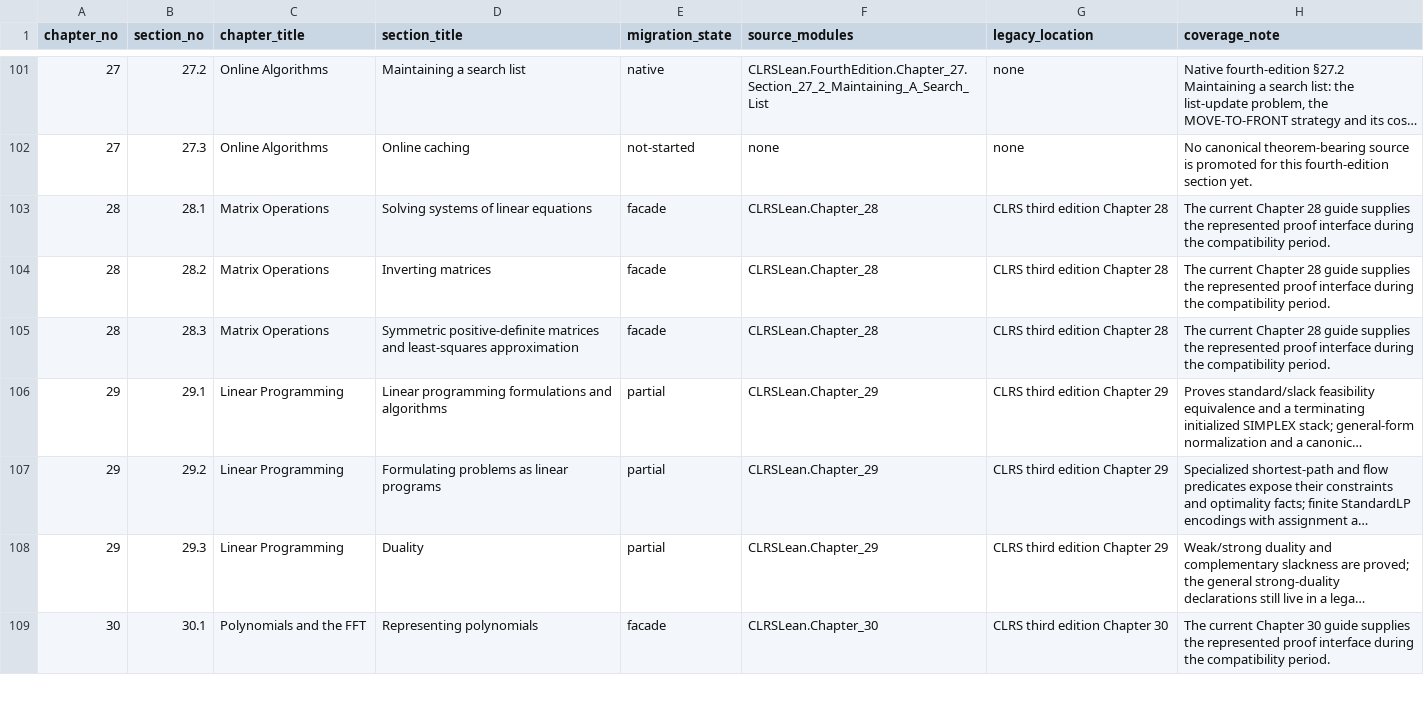
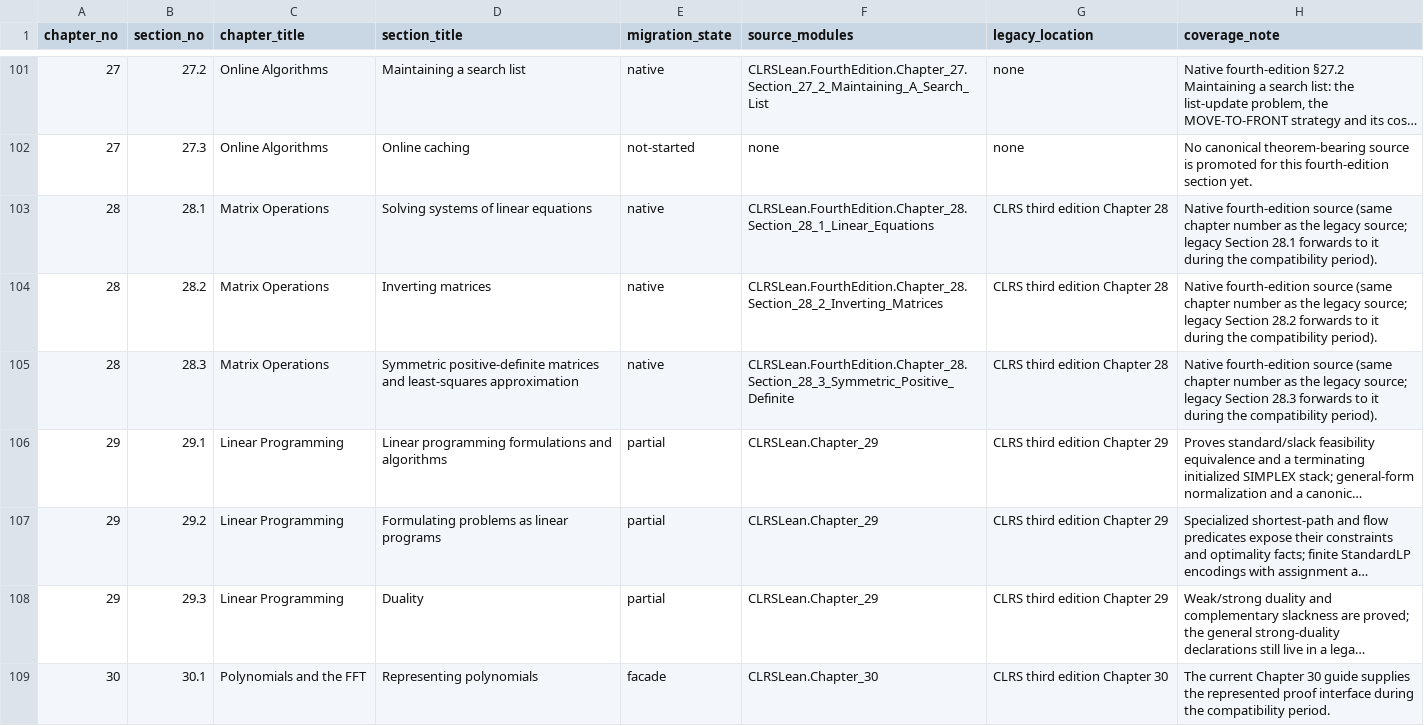
Before and after one commit to TankTechnology/CLRS-Lean, a CSV file: docs/clrs-fourth-edition-map.csv, drawn as a sheet; only a part is shown, gaps mark what is left out; long unchanged cells end in …; the diff names each change by its address in the sheet, - before the commit and + after, or states it on an @@ line.

```diff
--- a/docs/clrs-fourth-edition-map.csv
+++ b/docs/clrs-fourth-edition-map.csv
-E103:E105 (migration_state): facade
+E103:E105 (migration_state): native
-F103 (source_modules): CLRSLean.Chapter_28
+F103 (source_modules): CLRSLean.FourthEdition.Chapter_28.Section_28_1_Linear_Equations
-H103 (coverage_note): The current Chapter 28 guide supplies the represented proof interface during the compatibility period.
+H103 (coverage_note): Native fourth-edition source (same chapter number as the legacy source; legacy Section 28.1 forwards to it during the compatibility period).
-F104 (source_modules): CLRSLean.Chapter_28
+F104 (source_modules): CLRSLean.FourthEdition.Chapter_28.Section_28_2_Inverting_Matrices
-H104 (coverage_note): The current Chapter 28 guide supplies the represented proof interface during the compatibility period.
+H104 (coverage_note): Native fourth-edition source (same chapter number as the legacy source; legacy Section 28.2 forwards to it during the compatibility period).
-F105 (source_modules): CLRSLean.Chapter_28
+F105 (source_modules): CLRSLean.FourthEdition.Chapter_28.Section_28_3_Symmetric_Positive_Definite
-H105 (coverage_note): The current Chapter 28 guide supplies the represented proof interface during the compatibility period.
+H105 (coverage_note): Native fourth-edition source (same chapter number as the legacy source; legacy Section 28.3 forwards to it during the compatibility period).
```
Also changed, not shown: docs/clrs-proof-progress.csv, 11 other files.
